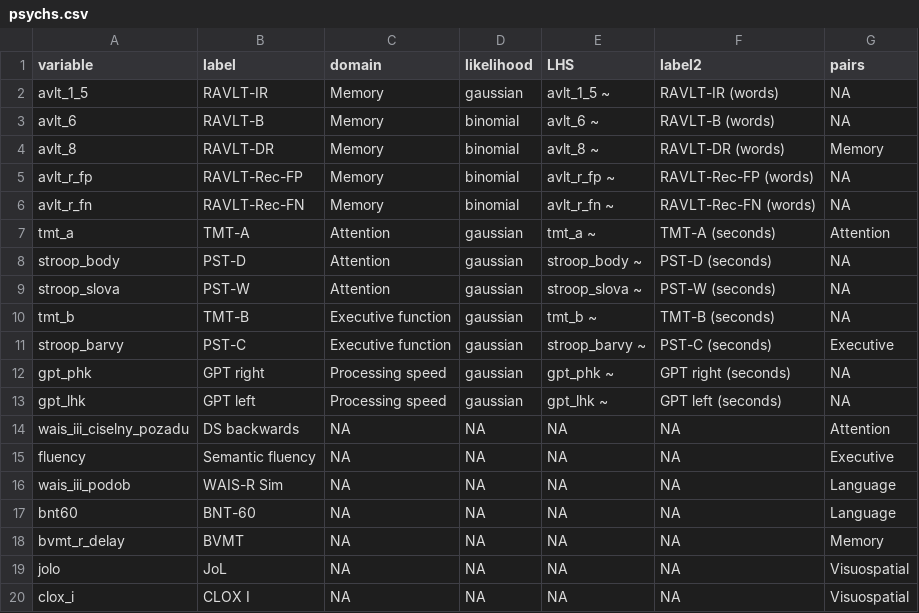
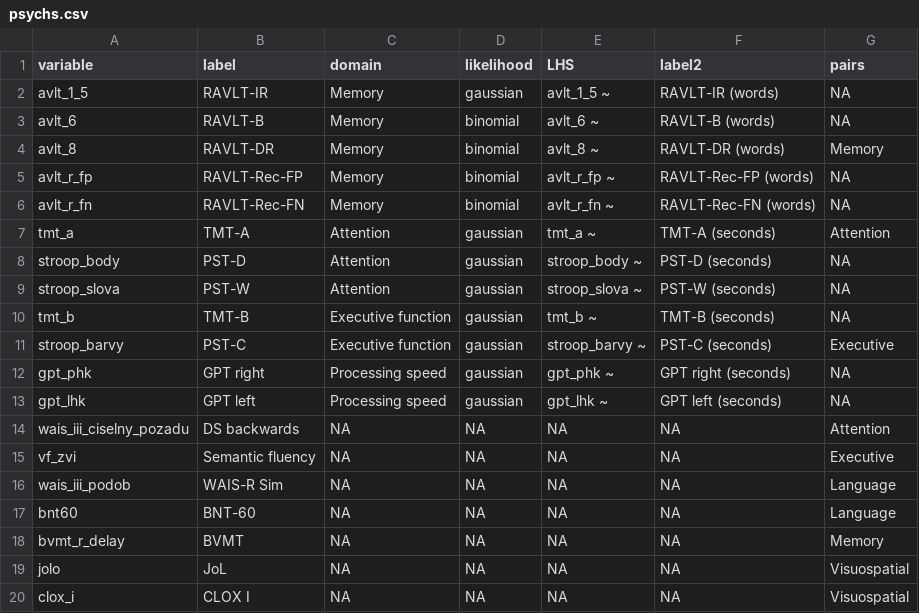
Before and after one commit to josefmana/HippOsa, a CSV file: helpers/psychs.csv, drawn as a sheet.

Commit message:
re-worked to targets (partially addressing Issue #1), added PD-MCI to the data

```diff
--- a/helpers/psychs.csv
+++ b/helpers/psychs.csv
@@ -14,3 +14,3 @@ gpt_lhk;GPT left;Processing speed;gaussian;gpt_lhk ~ ;GPT left (seconds);NA
 wais_iii_ciselny_pozadu;DS backwards;NA;NA;NA;NA;Attention
-fluency;Semantic fluency;NA;NA;NA;NA;Executive
+vf_zvi;Semantic fluency;NA;NA;NA;NA;Executive
 wais_iii_podob;WAIS-R Sim;NA;NA;NA;NA;Language
```
Also changed, not shown: 9 other files.
